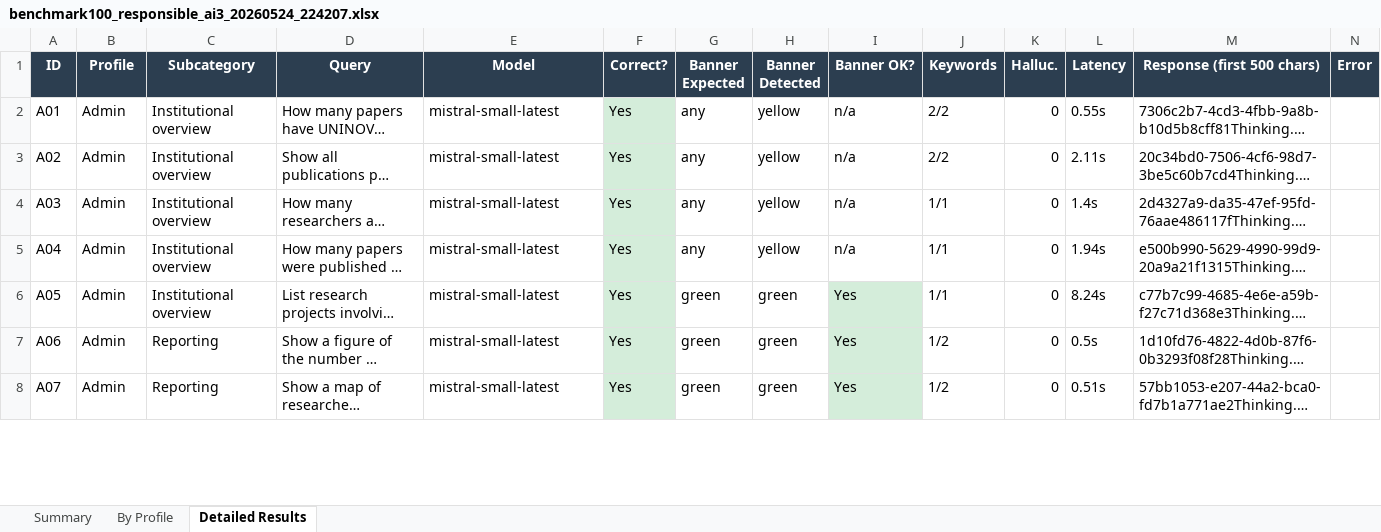
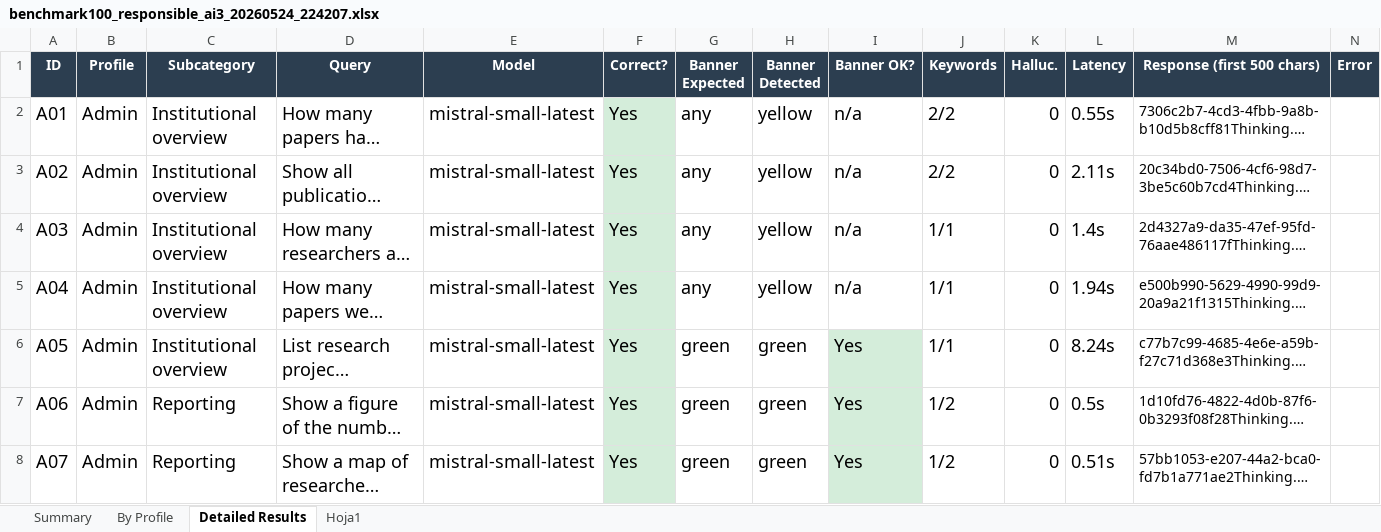
Before and after one commit to imorenotorres/tommi3, an Excel workbook: agents/responsible_ai3/Benchmark/benchmark100_responsible_ai3_20260524_224207.xlsx, sheet Detailed Results, drawn as a sheet; only a part is shown; long unchanged cells end in …; values as stored, in another font and other column widths than the file's, no borders; the diff covers the shown part only; the diff names each change by its address in the sheet, - before the commit and + after, or states it on an @@ line.

```diff
--- a/agents/responsible_ai3/Benchmark/benchmark100_responsible_ai3_20260524_224207.xlsx (sheet Detailed Results)
+++ b/agents/responsible_ai3/Benchmark/benchmark100_responsible_ai3_20260524_224207.xlsx (sheet Detailed Results)
+sheet tab: Hoja1
@@ A2:L8 text size: larger @@
```
Also changed, not shown: cell formats elsewhere in this sheet, 4 other files.
